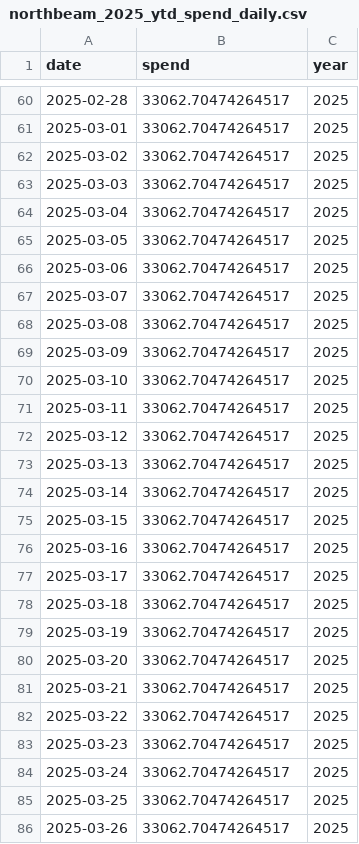
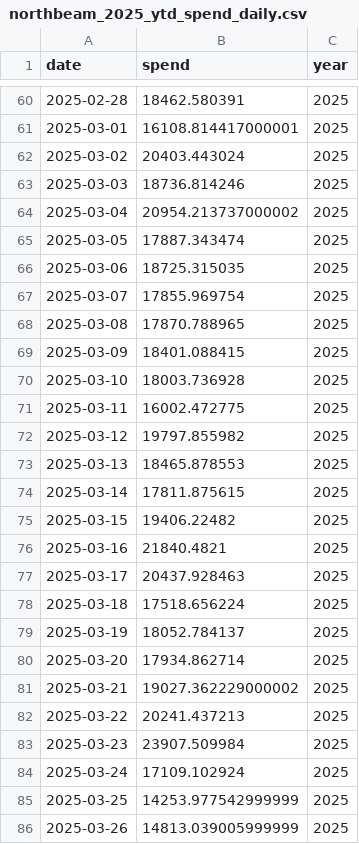
Before and after one commit to OuCodes/HigherDOSE-Dashboards, a CSV file: data/ads/northbeam_2025_ytd_spend_daily.csv, drawn as a sheet; only a part is shown, gaps mark what is left out; the diff covers the shown part only.

Commit message:
Fix 2025 Q1 spend overcounting - use ACTUAL not COMPLETE
ISSUE: Dashboard was showing $2.98M Q1 2025 spend (wrong)
FIX: Switched to filtered ACTUAL spend file: $2.19M (correct)

Comparison:
- Historical Spend CSV: $2,174,210
- Northbeam ACTUAL (filtered): $2,186,030 (✅ k diff)
- Northbeam COMPLETE (all): $2,975,643 (❌ k overcount)

Monthly corrected values:
- January: $1,024,944 (was same, Feb/Mar fixed)
- February: $593,725 (was $925,756 - fixed!)
- March: $567,361 (was $1,024,944 - fixed!)

```diff
--- a/data/ads/northbeam_2025_ytd_spend_daily.csv
+++ b/data/ads/northbeam_2025_ytd_spend_daily.csv
@@ -60,27 +60,27 @@ date,spend,year
-2025-02-28,33062.70474264517,2025
-2025-03-01,33062.70474264517,2025
-2025-03-02,33062.70474264517,2025
-2025-03-03,33062.70474264517,2025
-2025-03-04,33062.70474264517,2025
-2025-03-05,33062.70474264517,2025
-2025-03-06,33062.70474264517,2025
-2025-03-07,33062.70474264517,2025
-2025-03-08,33062.70474264517,2025
-2025-03-09,33062.70474264517,2025
-2025-03-10,33062.70474264517,2025
-2025-03-11,33062.70474264517,2025
-2025-03-12,33062.70474264517,2025
-2025-03-13,33062.70474264517,2025
-2025-03-14,33062.70474264517,2025
-2025-03-15,33062.70474264517,2025
-2025-03-16,33062.70474264517,2025
-2025-03-17,33062.70474264517,2025
-2025-03-18,33062.70474264517,2025
-2025-03-19,33062.70474264517,2025
-2025-03-20,33062.70474264517,2025
-2025-03-21,33062.70474264517,2025
-2025-03-22,33062.70474264517,2025
-2025-03-23,33062.70474264517,2025
-2025-03-24,33062.70474264517,2025
-2025-03-25,33062.70474264517,2025
-2025-03-26,33062.70474264517,2025
+2025-02-28,18462.580391,2025
+2025-03-01,16108.814417000001,2025
+2025-03-02,20403.443024,2025
+2025-03-03,18736.814246,2025
+2025-03-04,20954.213737000002,2025
+2025-03-05,17887.343474,2025
+2025-03-06,18725.315035,2025
+2025-03-07,17855.969754,2025
+2025-03-08,17870.788965,2025
+2025-03-09,18401.088415,2025
+2025-03-10,18003.736928,2025
+2025-03-11,16002.472775,2025
+2025-03-12,19797.855982,2025
+2025-03-13,18465.878553,2025
+2025-03-14,17811.875615,2025
+2025-03-15,19406.22482,2025
+2025-03-16,21840.4821,2025
+2025-03-17,20437.928463,2025
+2025-03-18,17518.656224,2025
+2025-03-19,18052.784137,2025
+2025-03-20,17934.862714,2025
+2025-03-21,19027.362229000002,2025
+2025-03-22,20241.437213,2025
+2025-03-23,23907.509984,2025
+2025-03-24,17109.102924,2025
+2025-03-25,14253.977542999999,2025
+2025-03-26,14813.039005999999,2025
```
Also changed, not shown: 32 edited cells elsewhere in this file.
